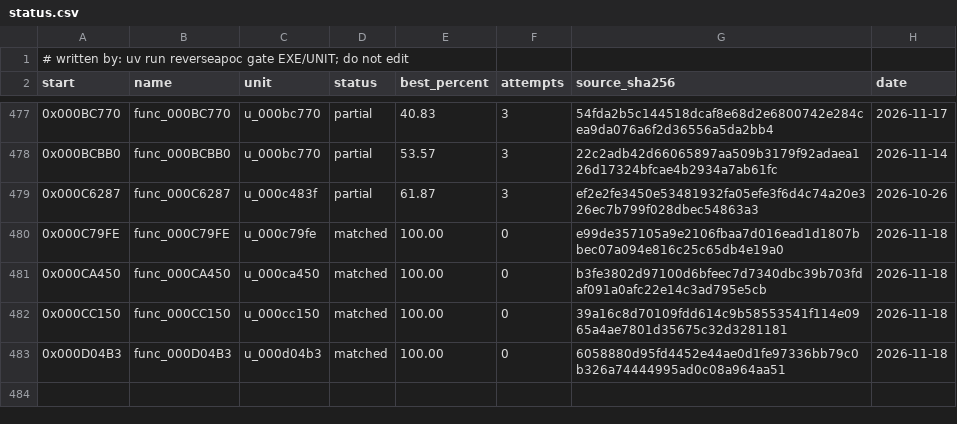
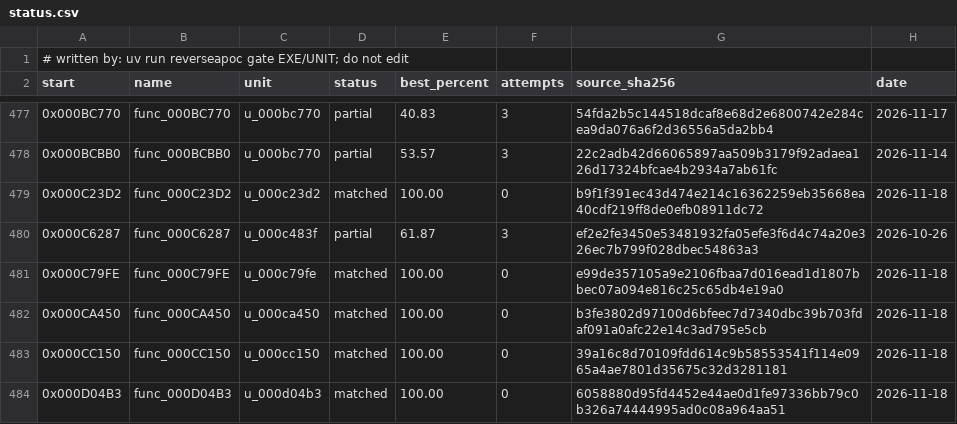
Before and after one commit to ayrtondenner/ReverseApoc, a CSV file: config/tacp/status.csv, drawn as a sheet; only a part is shown, gaps mark what is left out; the diff names each change by its address in the sheet, - before the commit and + after, or states it on an @@ line.

```diff
--- a/config/tacp/status.csv
+++ b/config/tacp/status.csv
+row 479: 0x000C23D2 | func_000C23D2 | u_000c23d2 | matched | 100.00 | 0 | b9f1f391ec43d474e214c16362259eb35668ea40cdf219ff8de0efb08911dc72 | 2026-11-18
```
Also changed, not shown: 2 other files.
